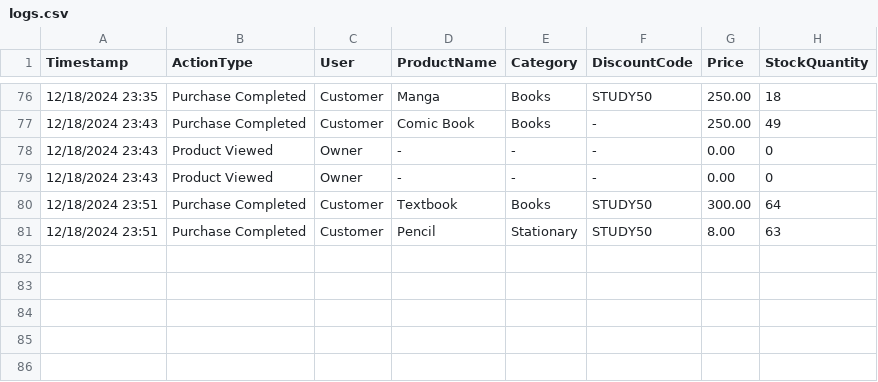
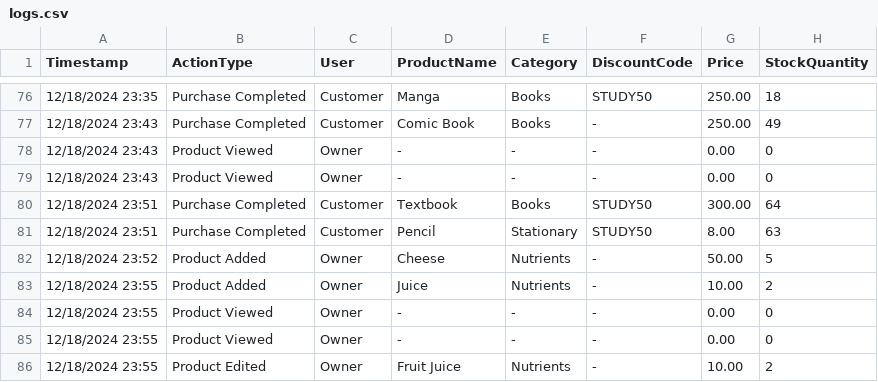
Before and after one commit to Wiggle-Ryutsuki/CPE100-CountLess, a CSV file: logs.csv, drawn as a sheet; only a part is shown, gaps mark what is left out.

Commit message:
CHECKING OWNER SIDE

```diff
--- a/logs.csv
+++ b/logs.csv
@@ -81 +81,6 @@
 12/18/2024 23:51,Purchase Completed,Customer,Pencil,Stationary,STUDY50,8.00,63
+12/18/2024 23:52,Product Added,Owner,Cheese,Nutrients,-,50.00,5
+12/18/2024 23:55,Product Added,Owner,Juice,Nutrients,-,10.00,2
+12/18/2024 23:55,Product Viewed,Owner,-,-,-,0.00,0
+12/18/2024 23:55,Product Viewed,Owner,-,-,-,0.00,0
+12/18/2024 23:55,Product Edited,Owner,Fruit Juice,Nutrients,-,10.00,2
```
Also changed, not shown: products.csv, 1 other file.
